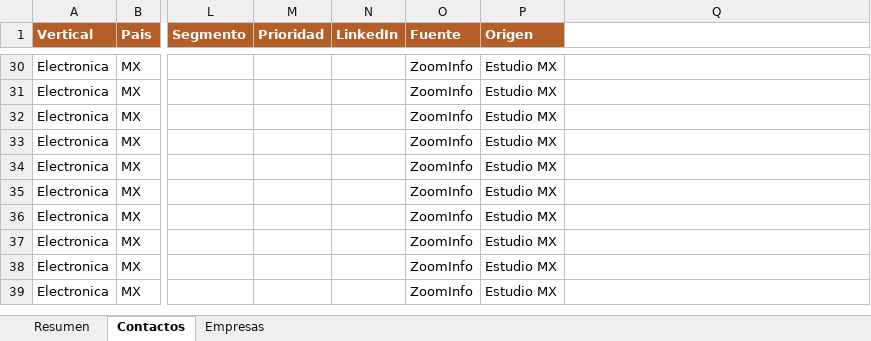
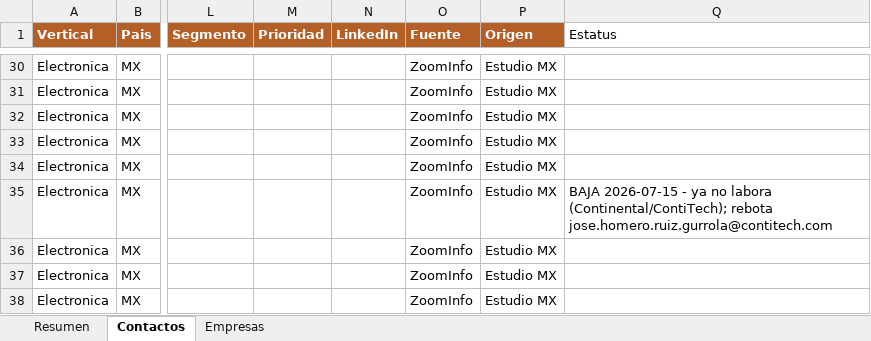
Before and after one commit to carlosmoreno793508/Cosas-Carlos, an Excel workbook: GrowProkure/05-Recursos/Base_Maestra_GrowProkure.xlsx, sheet Contactos, drawn as a sheet; only a part is shown, gaps mark what is left out; the shorter side is filled out with more unchanged rows; values as stored, in another font and other column widths than the file's, no borders; the diff names each change by its address in the sheet, - before the commit and + after, or states it on an @@ line.

```diff
--- a/GrowProkure/05-Recursos/Base_Maestra_GrowProkure.xlsx (sheet Contactos)
+++ b/GrowProkure/05-Recursos/Base_Maestra_GrowProkure.xlsx (sheet Contactos)
-Q1: (empty)
+Q1: Estatus
-Q35 (Estatus): (empty)
+Q35 (Estatus): BAJA 2026-07-15 - ya no labora (Continental/ContiTech); rebota jose.homero.ruiz.gurrola@contitech.com
```
Also changed, not shown: GrowProkure/02-Investigacion/plasticos/Contactos_Foil_TID_Global.xlsx, GrowProkure/04-GoToMarket/Astute_Tanda1_contactos.xlsx, 1 other file.
